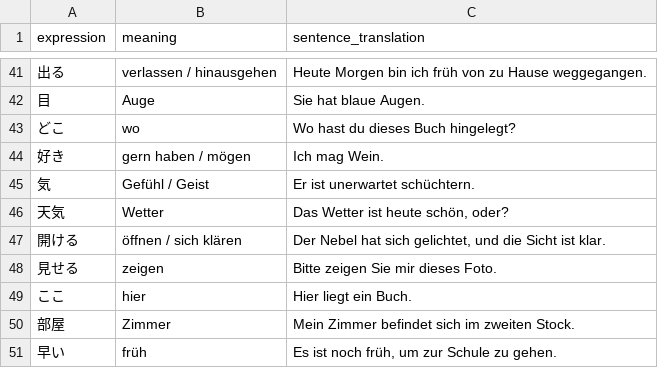
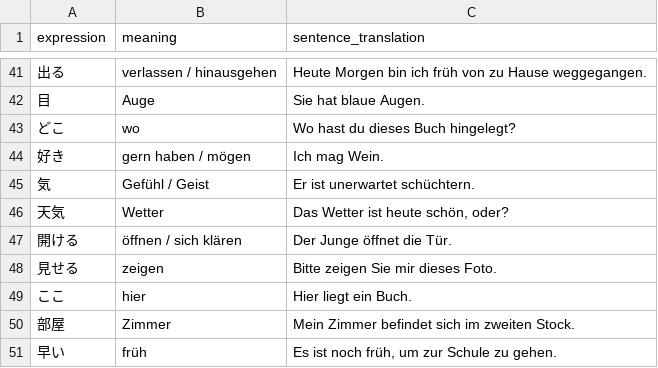
Before and after one commit to Berodin/Anki-Japanese-CoreDeck-Generator, a CSV file: data/translations_de.csv, drawn as a sheet; only a part is shown, gaps mark what is left out.

```diff
--- a/data/translations_de.csv
+++ b/data/translations_de.csv
@@ -46,3 +46,3 @@ expression,meaning,sentence_translation
 天気,Wetter,"Das Wetter ist heute schön, oder?"
-開ける,öffnen / sich klären,"Der Nebel hat sich gelichtet, und die Sicht ist klar."
+開ける,öffnen / sich klären,"Der Junge öffnet die Tür."
 見せる,zeigen,"Bitte zeigen Sie mir dieses Foto."
```
Also changed, not shown: data/translations_en.csv, data/vocab_jp.csv, 6 other files.
